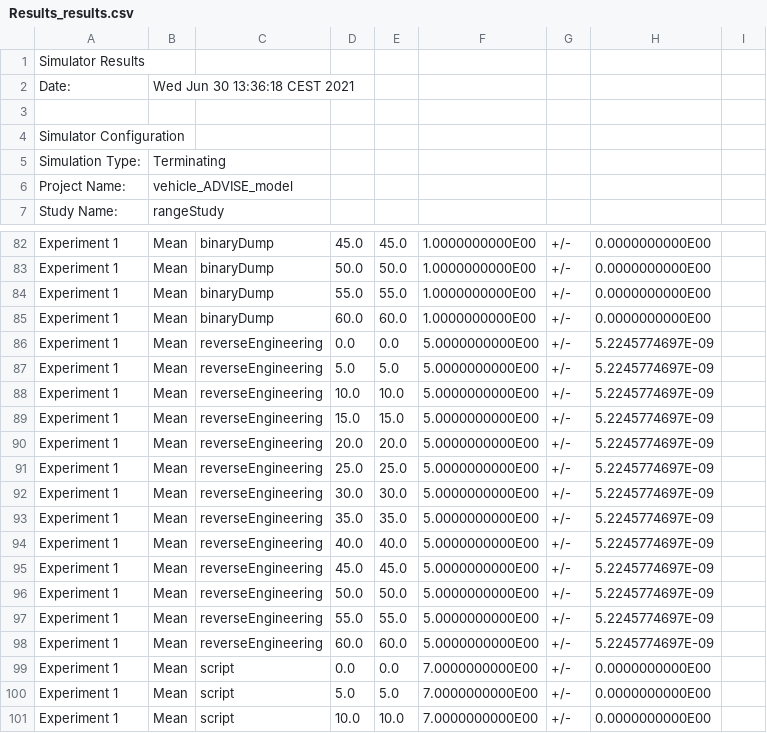
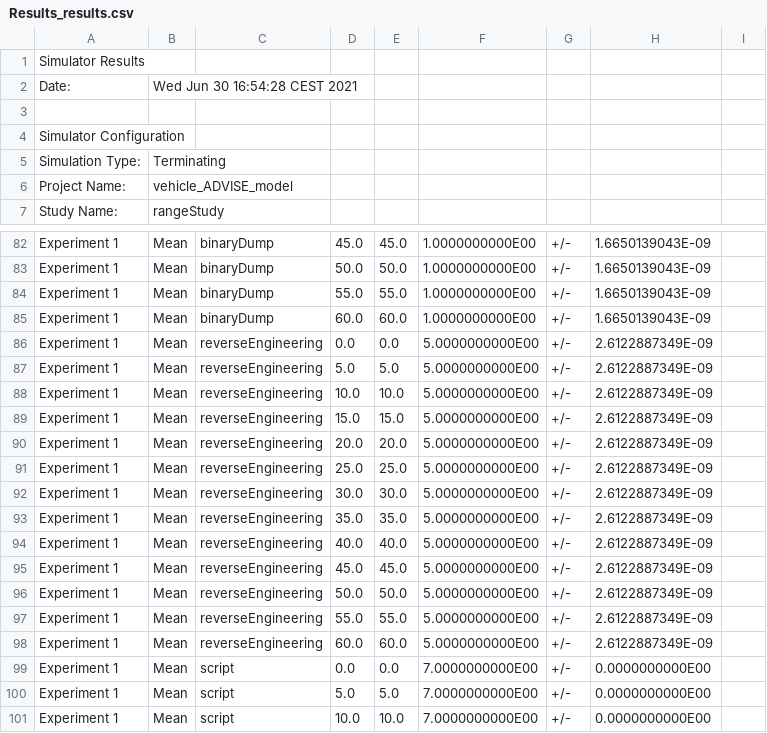
Before and after one commit to fraie98/vehiclesADVISE, a CSV file: vehicle_ADVISE_model/Solver/sim/Results_results.csv, drawn as a sheet; only a part is shown, gaps mark what is left out; the diff covers the shown part only; the diff names each change by its address in the sheet, - before the commit and + after, or states it on an @@ line.

```diff
--- a/vehicle_ADVISE_model/Solver/sim/Results_results.csv
+++ b/vehicle_ADVISE_model/Solver/sim/Results_results.csv
-B2: Wed Jun 30 13:36:18 CEST 2021
+B2: Wed Jun 30 16:54:28 CEST 2021
-H82:H85: 0.0000000000E00
+H82:H85: 1.6650139043E-09
-H86:H98: 5.2245774697E-09
+H86:H98: 2.6122887349E-09
```
Also changed, not shown: 76 edited cells elsewhere in this file, 6 other files.
